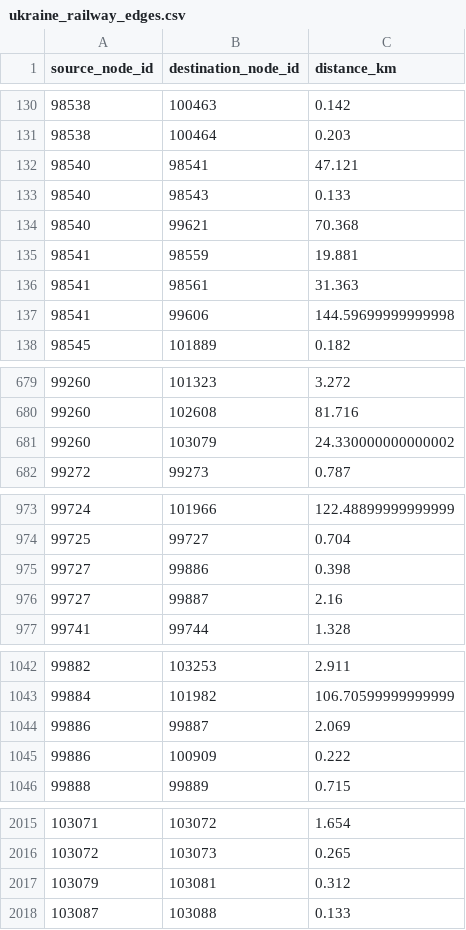
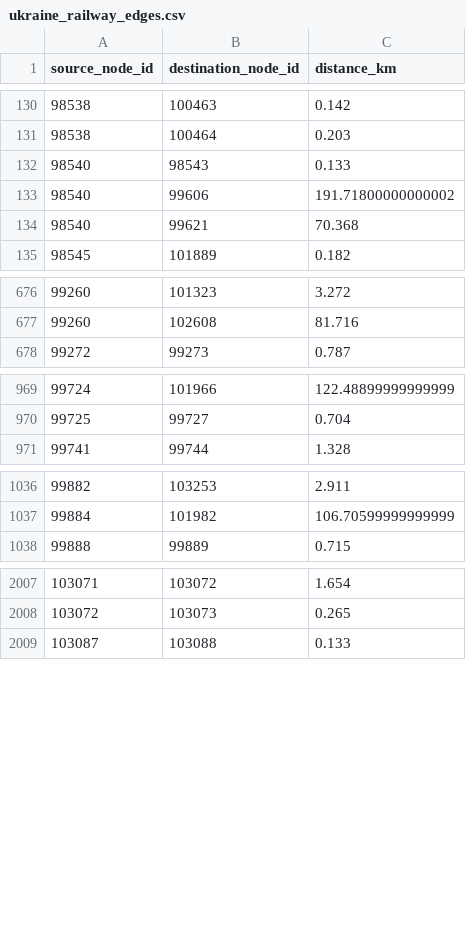
Before and after one commit to m-r-webb/RL-Threat-Adaptive-Network-Interdiction, a CSV file: Code/ukraine_railway_edges.csv, drawn as a sheet; only a part is shown, gaps mark what is left out; the diff covers the shown part only.

Commit message:
Remove additional nodes from Ukraine railway network
Updated the node removal logic in the notebook to accept a list of nodes and removed six additional nodes. Updated the resulting node and edge counts in the output, as well as the associated CSV and PNG files to reflect the new network structure.

```diff
--- a/Code/ukraine_railway_edges.csv
+++ b/Code/ukraine_railway_edges.csv
@@ -131,8 +131,5 @@ source_node_id,destination_node_id,distance_km
 98538,100464,0.203
-98540,98541,47.121
 98540,98543,0.133
+98540,99606,191.71800000000002
 98540,99621,70.368
-98541,98559,19.881
-98541,98561,31.363
-98541,99606,144.59699999999998
 98545,101889,0.182
@@ -680,3 +677,2 @@ source_node_id,destination_node_id,distance_km
 99260,102608,81.716
-99260,103079,24.330000000000002
 99272,99273,0.787
@@ -974,4 +970,2 @@ source_node_id,destination_node_id,distance_km
 99725,99727,0.704
-99727,99886,0.398
-99727,99887,2.16
 99741,99744,1.328
@@ -1043,4 +1037,2 @@ source_node_id,destination_node_id,distance_km
 99884,101982,106.70599999999999
-99886,99887,2.069
-99886,100909,0.222
 99888,99889,0.715
@@ -2016,3 +2008,2 @@ source_node_id,destination_node_id,distance_km
 103072,103073,0.265
-103079,103081,0.312
 103087,103088,0.133
```
Also changed, not shown: 6 edited cells elsewhere in this file, Code/ukraine_railway_nodes.csv, 2 other files.
